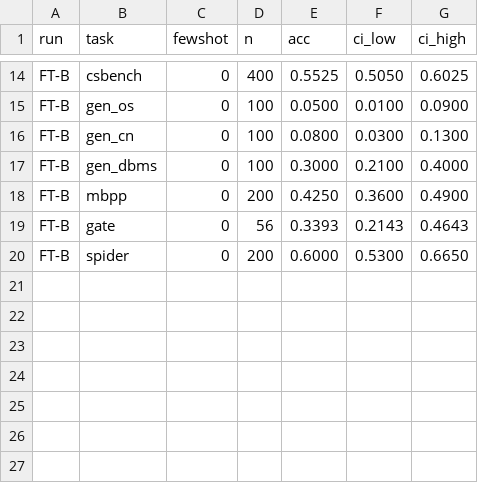
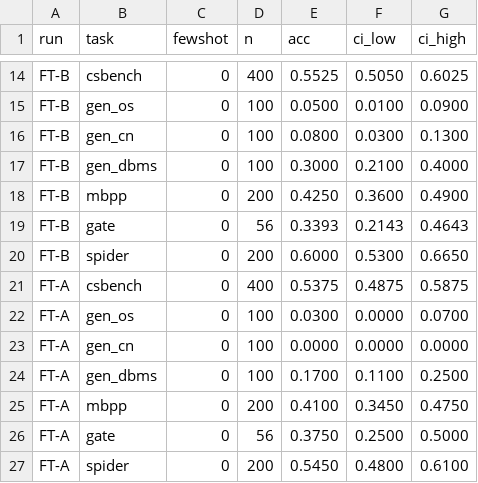
Before and after one commit to satyadedeepya/slm_dl_project, a CSV file: eval/results/summary.csv, drawn as a sheet; only a part is shown, gaps mark what is left out.

Commit message:
feat(eval): add FT-A ablation results

```diff
--- a/eval/results/summary.csv
+++ b/eval/results/summary.csv
@@ -20 +20,8 @@ FT-B,gate,0,56,0.3393,0.2143,0.4643
 FT-B,spider,0,200,0.6000,0.5300,0.6650
+FT-A,csbench,0,400,0.5375,0.4875,0.5875
+FT-A,gen_os,0,100,0.0300,0.0000,0.0700
+FT-A,gen_cn,0,100,0.0000,0.0000,0.0000
+FT-A,gen_dbms,0,100,0.1700,0.1100,0.2500
+FT-A,mbpp,0,200,0.4100,0.3450,0.4750
+FT-A,gate,0,56,0.3750,0.2500,0.5000
+FT-A,spider,0,200,0.5450,0.4800,0.6100
```
Also changed, not shown: 8 other files.
